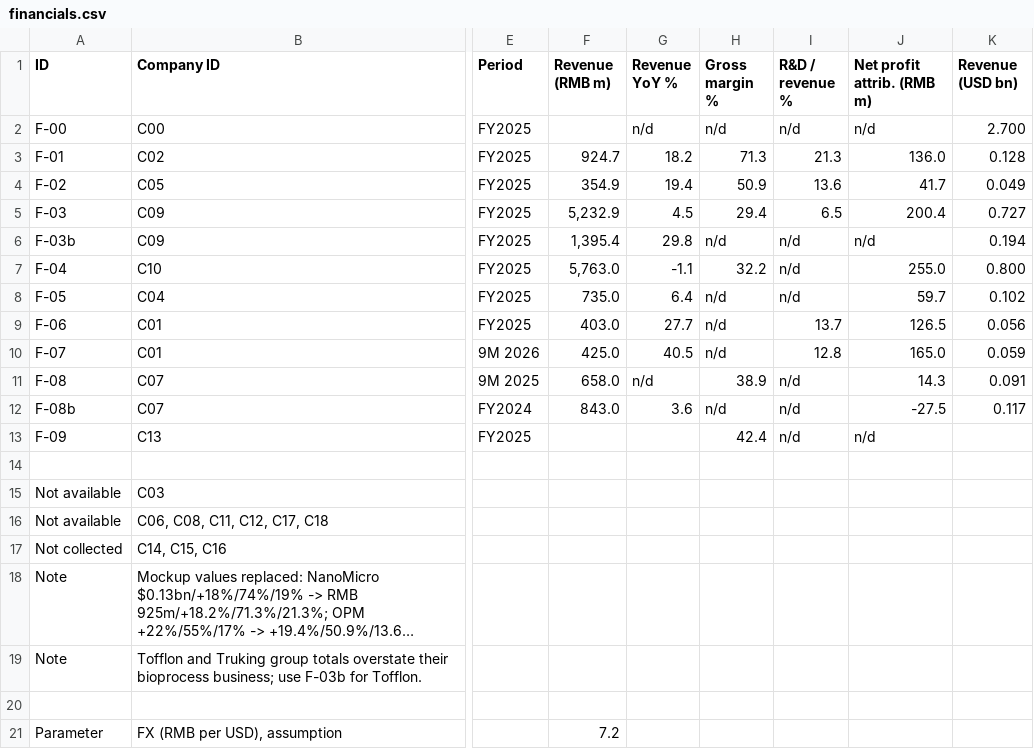
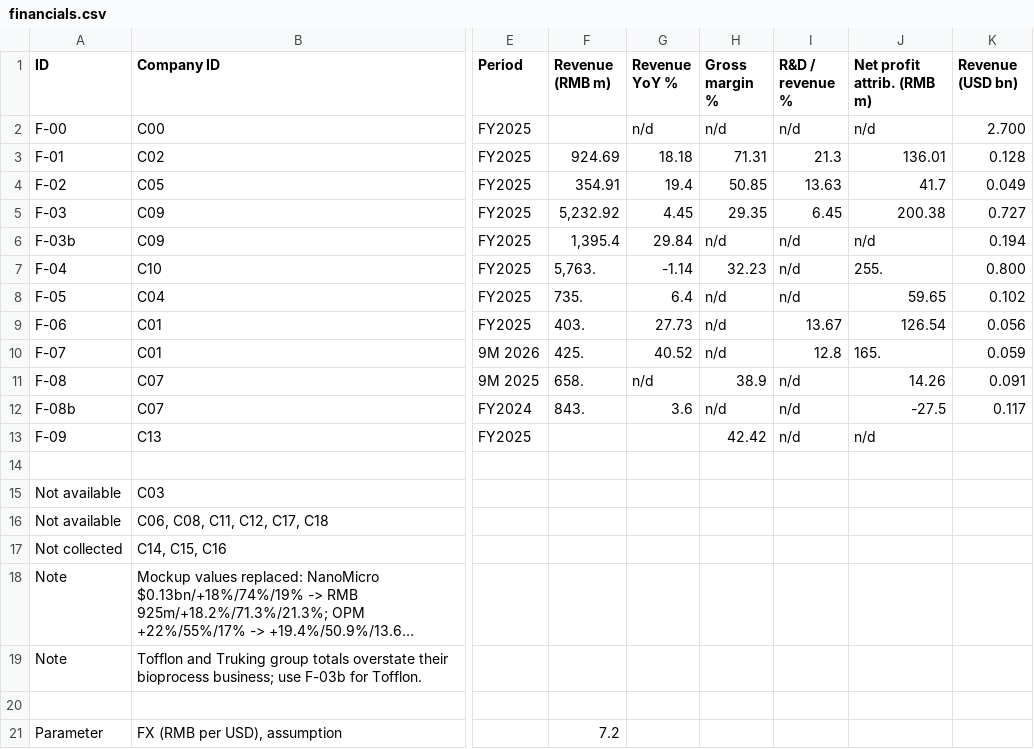
Before and after one commit to MikeKorsikov/cytiva-dashboard, a CSV file: data/china/sheet/financials.csv, drawn as a sheet; only a part is shown, gaps mark what is left out; long unchanged cells end in …; the diff names each change by its address in the sheet, - before the commit and + after, or states it on an @@ line.

```diff
--- a/data/china/sheet/financials.csv
+++ b/data/china/sheet/financials.csv
-F3 (Revenue (RMB m)): 924.7
+F3 (Revenue (RMB m)): 924.69
-G3 (Revenue YoY %): 18.2
+G3 (Revenue YoY %): 18.18
-H3 (Gross margin %): 71.3
+H3 (Gross margin %): 71.31
-J3 (Net profit attrib. (RMB m)): 136.0
+J3 (Net profit attrib. (RMB m)): 136.01
-F4 (Revenue (RMB m)): 354.9
+F4 (Revenue (RMB m)): 354.91
-H4 (Gross margin %): 50.9
+H4 (Gross margin %): 50.85
-I4 (R&D / revenue %): 13.6
+I4 (R&D / revenue %): 13.63
-F5 (Revenue (RMB m)): 5,232.9
+F5 (Revenue (RMB m)): 5,232.92
-G5 (Revenue YoY %): 4.5
+G5 (Revenue YoY %): 4.45
-H5 (Gross margin %): 29.4
+H5 (Gross margin %): 29.35
-I5 (R&D / revenue %): 6.5
+I5 (R&D / revenue %): 6.45
-J5 (Net profit attrib. (RMB m)): 200.4
+J5 (Net profit attrib. (RMB m)): 200.38
-G6 (Revenue YoY %): 29.8
+G6 (Revenue YoY %): 29.84
-F7 (Revenue (RMB m)): 5,763.0
+F7 (Revenue (RMB m)): 5,763.
-G7 (Revenue YoY %): -1.1
+G7 (Revenue YoY %): -1.14
-H7 (Gross margin %): 32.2
+H7 (Gross margin %): 32.23
-J7 (Net profit attrib. (RMB m)): 255.0
+J7 (Net profit attrib. (RMB m)): 255.
-F8 (Revenue (RMB m)): 735.0
+F8 (Revenue (RMB m)): 735.
-J8 (Net profit attrib. (RMB m)): 59.7
+J8 (Net profit attrib. (RMB m)): 59.65
-F9 (Revenue (RMB m)): 403.0
+F9 (Revenue (RMB m)): 403.
-G9 (Revenue YoY %): 27.7
+G9 (Revenue YoY %): 27.73
-I9 (R&D / revenue %): 13.7
+I9 (R&D / revenue %): 13.67
-J9 (Net profit attrib. (RMB m)): 126.5
+J9 (Net profit attrib. (RMB m)): 126.54
-F10 (Revenue (RMB m)): 425.0
+F10 (Revenue (RMB m)): 425.
-G10 (Revenue YoY %): 40.5
+G10 (Revenue YoY %): 40.52
-J10 (Net profit attrib. (RMB m)): 165.0
+J10 (Net profit attrib. (RMB m)): 165.
-F11 (Revenue (RMB m)): 658.0
+F11 (Revenue (RMB m)): 658.
-J11 (Net profit attrib. (RMB m)): 14.3
+J11 (Net profit attrib. (RMB m)): 14.26
-F12 (Revenue (RMB m)): 843.0
+F12 (Revenue (RMB m)): 843.
-H13 (Gross margin %): 42.4
+H13 (Gross margin %): 42.42
```
Also changed, not shown: data/clusters/sheet/demand_by_country.csv, data/clusters/sheet/demand_by_region.csv, 5 other files.
